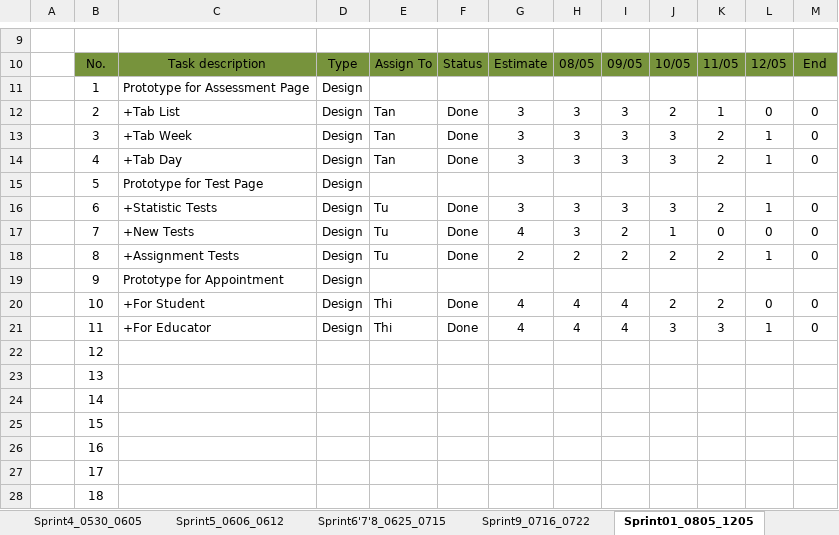
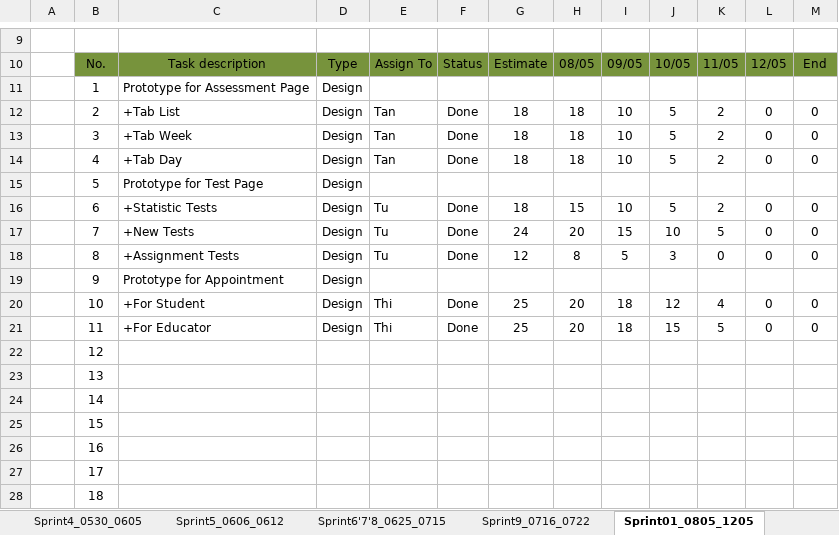
Before and after one commit to haima24/oats-project, an Excel workbook: Documents/ProductBackLog/Capstone_Group6_ProductBackLog_SprintTaskList.xlsx, sheet Sprint01_0805_1205, drawn as a sheet; only a part is shown, gaps mark what is left out; values as stored, in another font and other column widths than the file's, no borders; table styles not drawn; the diff names each change by its address in the sheet, - before the commit and + after, or states it on an @@ line.

```diff
--- a/Documents/ProductBackLog/Capstone_Group6_ProductBackLog_SprintTaskList.xlsx (sheet Sprint01_0805_1205)
+++ b/Documents/ProductBackLog/Capstone_Group6_ProductBackLog_SprintTaskList.xlsx (sheet Sprint01_0805_1205)
-G12:G14: 3
+G12:G14: 18
-H12:H14: 3
+H12:H14: 18
-I12:I14: 3
+I12:I14: 10
-J12: 2
+J12: 5
-K12: 1
+K12: 2
-J13:J14: 3
+J13:J14: 5
-L13:L14: 1
+L13:L14: 0
-G16: 3
+G16: 18
-H16: 3
+H16: 15
-I16: 3
+I16: 10
-J16: 3
+J16: 5
-L16: 1
+L16: 0
-G17: 4
+G17: 24
-H17: 3
+H17: 20
-I17: 2
+I17: 15
-J17: 1
+J17: 10
-K17: 0
+K17: 5
-G18: 2
+G18: 12
-H18: 2
+H18: 8
-I18: 2
+I18: 5
-J18: 2
+J18: 3
-K18: 2
+K18: 0
-L18: 1
+L18: 0
-G20:G21: 4
+G20:G21: 25
-H20:H21: 4
+H20:H21: 20
-I20:I21: 4
+I20:I21: 18
-J20: 2
+J20: 12
-K20: 2
+K20: 4
-J21: 3
+J21: 15
-K21: 3
+K21: 5
-L21: 1
+L21: 0
```
Also changed, not shown: sheet Sprint02_1305_1905, sheet Sprint03_2005_2605, other sheet tabs, 2 other files.
